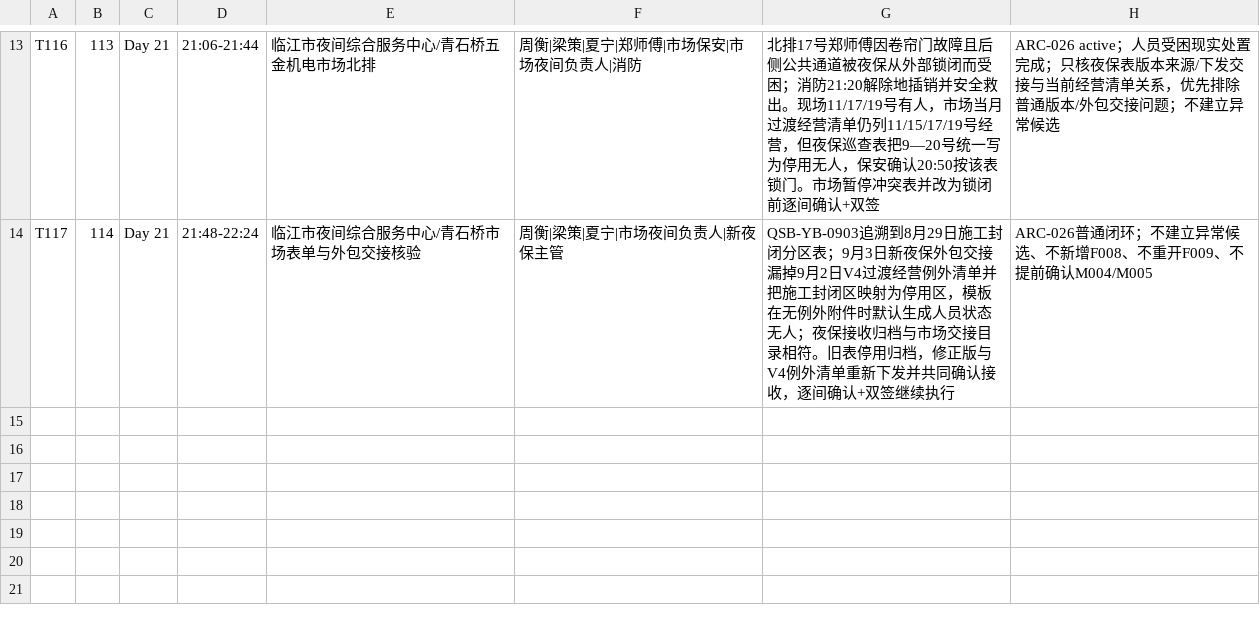
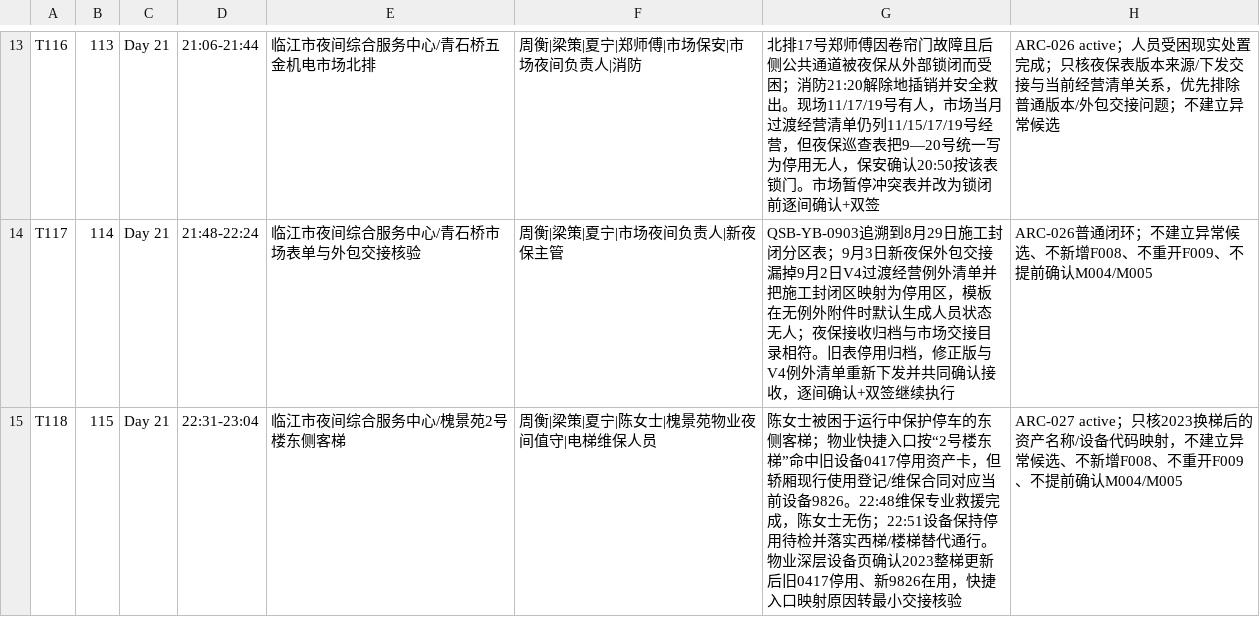
Before and after one commit to GcMin/fanqie-novel, a CSV file: memory/timeline.csv, drawn as a sheet; only a part is shown, gaps mark what is left out.

Commit message:
append timeline T118 for chapter 115

```diff
--- a/memory/timeline.csv
+++ b/memory/timeline.csv
@@ -14 +14,2 @@ T116,113,Day 21,21:06-21:44,临江市夜间综合服务中心/青石桥五金机
 T117,114,Day 21,21:48-22:24,临江市夜间综合服务中心/青石桥市场表单与外包交接核验,"周衡|梁策|夏宁|市场夜间负责人|新夜保主管",QSB-YB-0903追溯到8月29日施工封闭分区表；9月3日新夜保外包交接漏掉9月2日V4过渡经营例外清单并把施工封闭区映射为停用区，模板在无例外附件时默认生成人员状态无人；夜保接收归档与市场交接目录相符。旧表停用归档，修正版与V4例外清单重新下发并共同确认接收，逐间确认+双签继续执行,ARC-026普通闭环；不建立异常候选、不新增F008、不重开F009、不提前确认M004/M005
+T118,115,Day 21,22:31-23:04,临江市夜间综合服务中心/槐景苑2号楼东侧客梯,"周衡|梁策|夏宁|陈女士|槐景苑物业夜间值守|电梯维保人员",陈女士被困于运行中保护停车的东侧客梯；物业快捷入口按“2号楼东梯”命中旧设备0417停用资产卡，但轿厢现行使用登记/维保合同对应当前设备9826。22:48维保专业救援完成，陈女士无伤；22:51设备保持停用待检并落实西梯/楼梯替代通行。物业深层设备页确认2023整梯更新后旧0417停用、新9826在用，快捷入口映射原因转最小交接核验,ARC-027 active；只核2023换梯后的资产名称/设备代码映射，不建立异常候选、不新增F008、不重开F009、不提前确认M004/M005
```
